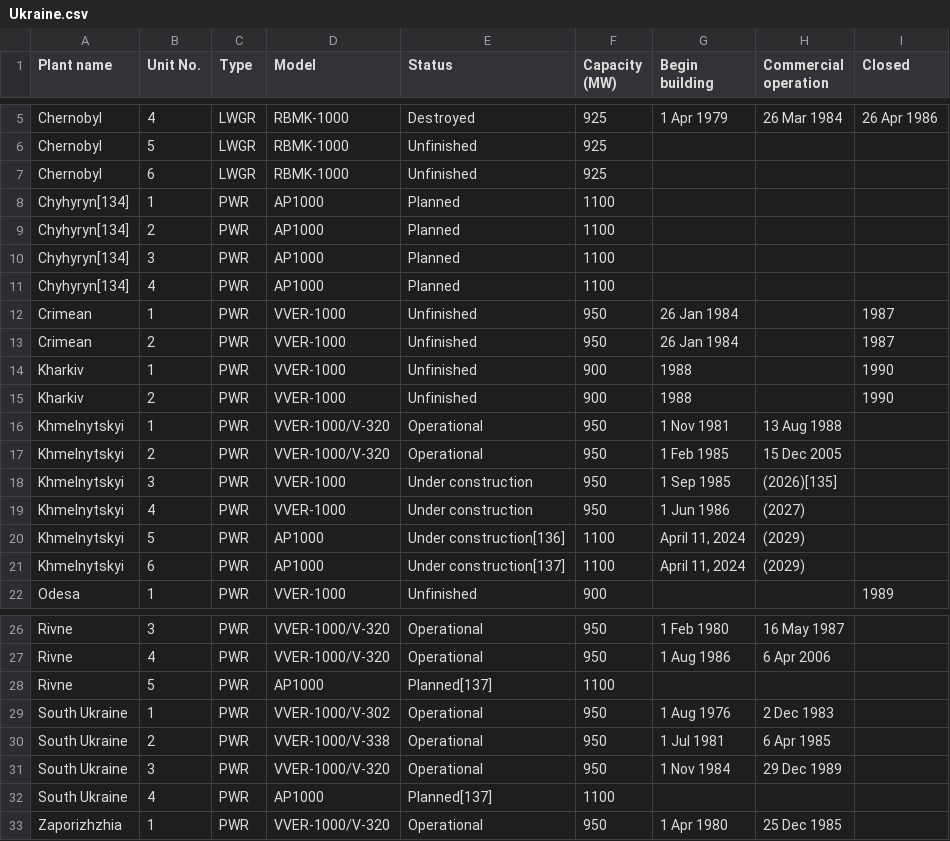
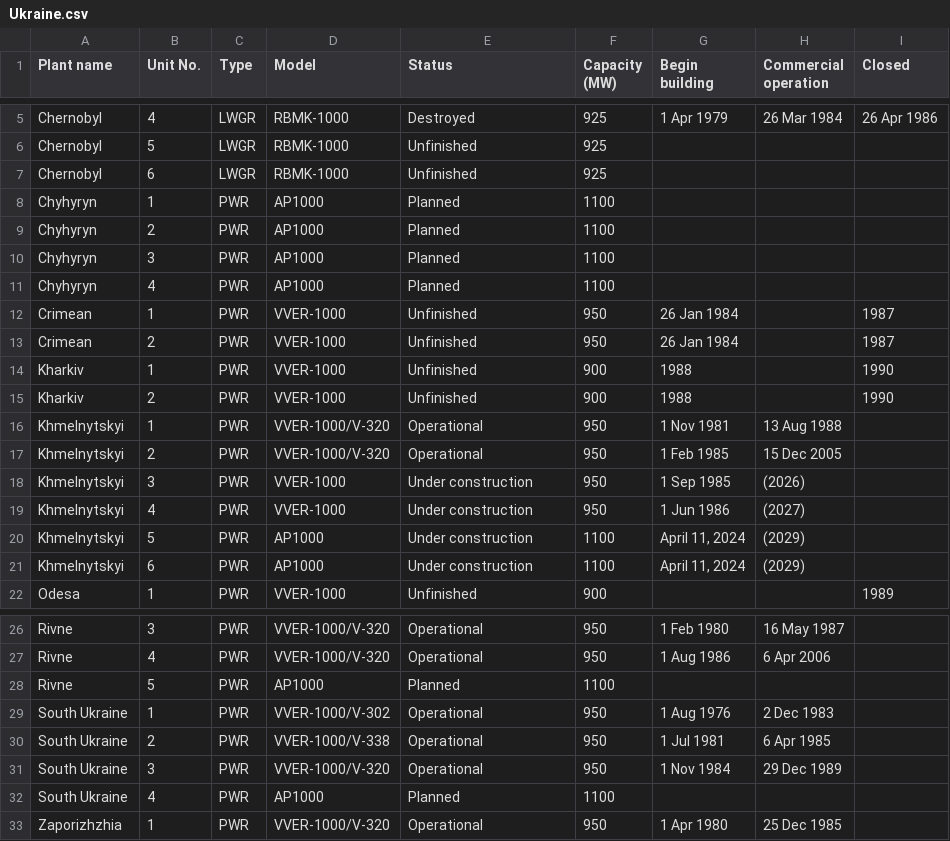
Before and after one commit to krakotay/nuclear-reactors-visualization, a CSV file: data/Ukraine.csv, drawn as a sheet; only a part is shown, gaps mark what is left out.

```diff
--- a/data/Ukraine.csv
+++ b/data/Ukraine.csv
@@ -7,6 +7,6 @@ Chernobyl,5,LWGR,RBMK-1000,Unfinished,925,,,
 Chernobyl,6,LWGR,RBMK-1000,Unfinished,925,,,
-Chyhyryn[134],1,PWR,AP1000,Planned,1100,,,
-Chyhyryn[134],2,PWR,AP1000,Planned,1100,,,
-Chyhyryn[134],3,PWR,AP1000,Planned,1100,,,
-Chyhyryn[134],4,PWR,AP1000,Planned,1100,,,
+Chyhyryn,1,PWR,AP1000,Planned,1100,,,
+Chyhyryn,2,PWR,AP1000,Planned,1100,,,
+Chyhyryn,3,PWR,AP1000,Planned,1100,,,
+Chyhyryn,4,PWR,AP1000,Planned,1100,,,
 Crimean,1,PWR,VVER-1000,Unfinished,950,26 Jan 1984,,1987
@@ -17,6 +17,6 @@ Khmelnytskyi,1,PWR,VVER-1000/V-320,Operational,950,1 Nov 1981,13 Aug 1988,
 Khmelnytskyi,2,PWR,VVER-1000/V-320,Operational,950,1 Feb 1985,15 Dec 2005,
-Khmelnytskyi,3,PWR,VVER-1000,Under construction,950,1 Sep 1985,(2026)[135],
+Khmelnytskyi,3,PWR,VVER-1000,Under construction,950,1 Sep 1985,(2026),
 Khmelnytskyi,4,PWR,VVER-1000,Under construction,950,1 Jun 1986,(2027),
-Khmelnytskyi,5,PWR,AP1000,Under construction[136],1100,"April 11, 2024",(2029),
-Khmelnytskyi,6,PWR,AP1000,Under construction[137],1100,"April 11, 2024",(2029),
+Khmelnytskyi,5,PWR,AP1000,Under construction,1100,"April 11, 2024",(2029),
+Khmelnytskyi,6,PWR,AP1000,Under construction,1100,"April 11, 2024",(2029),
 Odesa,1,PWR,VVER-1000,Unfinished,900,,,1989
@@ -27,3 +27,3 @@ Rivne,3,PWR,VVER-1000/V-320,Operational,950,1 Feb 1980,16 May 1987,
 Rivne,4,PWR,VVER-1000/V-320,Operational,950,1 Aug 1986,6 Apr 2006,
-Rivne,5,PWR,AP1000,Planned[137],1100,,,
+Rivne,5,PWR,AP1000,Planned,1100,,,
 South Ukraine,1,PWR,VVER-1000/V-302,Operational,950,1 Aug 1976,2 Dec 1983,
@@ -31,3 +31,3 @@ South Ukraine,2,PWR,VVER-1000/V-338,Operational,950,1 Jul 1981,6 Apr 1985,
 South Ukraine,3,PWR,VVER-1000/V-320,Operational,950,1 Nov 1984,29 Dec 1989,
-South Ukraine,4,PWR,AP1000,Planned[137],1100,,,
+South Ukraine,4,PWR,AP1000,Planned,1100,,,
 Zaporizhzhia,1,PWR,VVER-1000/V-320,Operational,950,1 Apr 1980,25 Dec 1985,
```
Also changed, not shown: data/Canada.csv, data/Finland.csv, 30 other files.
